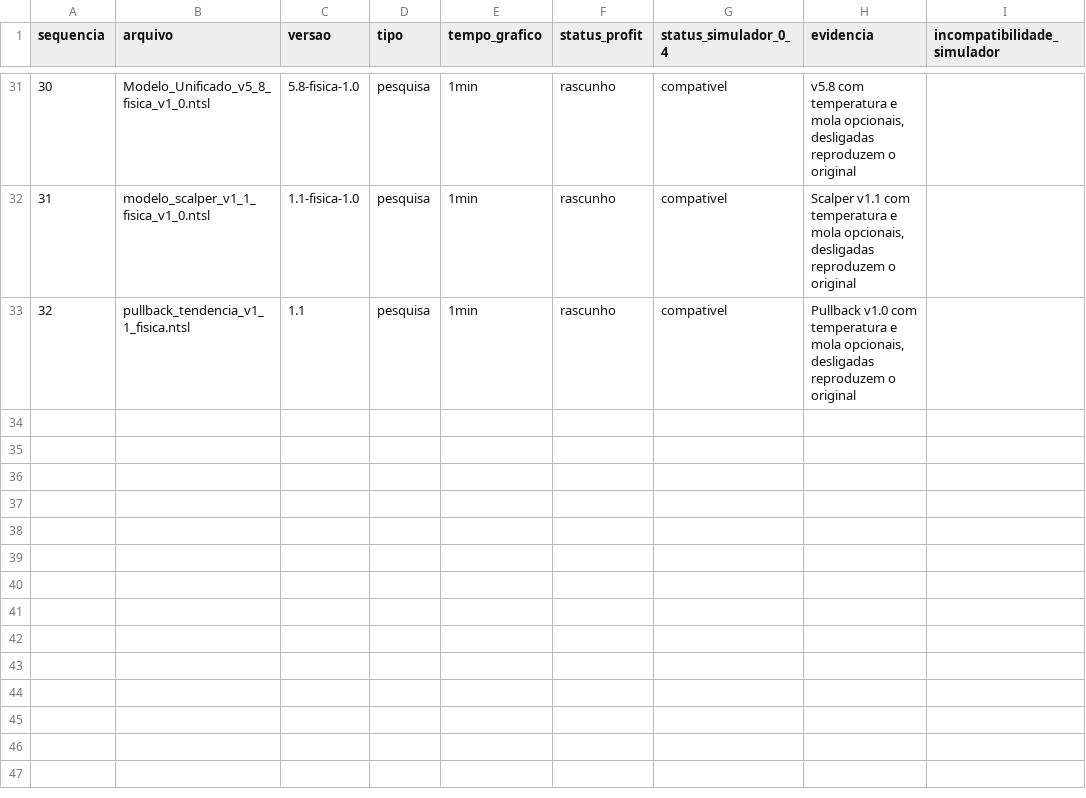
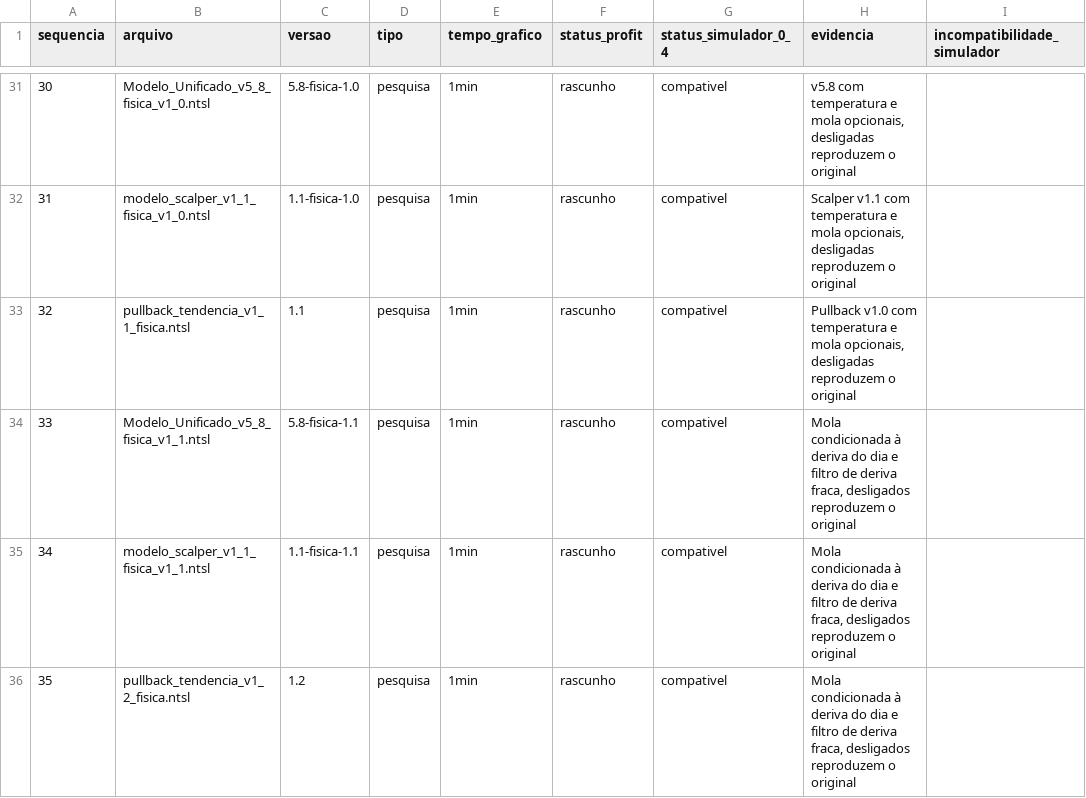
Before and after one commit to thiagozonda1989-stack/simuladorCotacao, a CSV file: estrategias/catalogo_estrategias.csv, drawn as a sheet; only a part is shown, gaps mark what is left out; the diff names each change by its address in the sheet, - before the commit and + after, or states it on an @@ line.

```diff
--- a/estrategias/catalogo_estrategias.csv
+++ b/estrategias/catalogo_estrategias.csv
+row 34: 33 | Modelo_Unificado_v5_8_fisica_v1_1.ntsl | 5.8-fisica-1.1 | pesquisa | 1min | rascunho | compativel | Mola condicionada à deriva do dia e filtro de deriva fraca, desligados reproduzem o original
+row 35: 34 | modelo_scalper_v1_1_fisica_v1_1.ntsl | 1.1-fisica-1.1 | pesquisa | 1min | rascunho | compativel | Mola condicionada à deriva do dia e filtro de deriva fraca, desligados reproduzem o original
+row 36: 35 | pullback_tendencia_v1_2_fisica.ntsl | 1.2 | pesquisa | 1min | rascunho | compativel | Mola condicionada à deriva do dia e filtro de deriva fraca, desligados reproduzem o original
```
Also changed, not shown: 25 other files.
